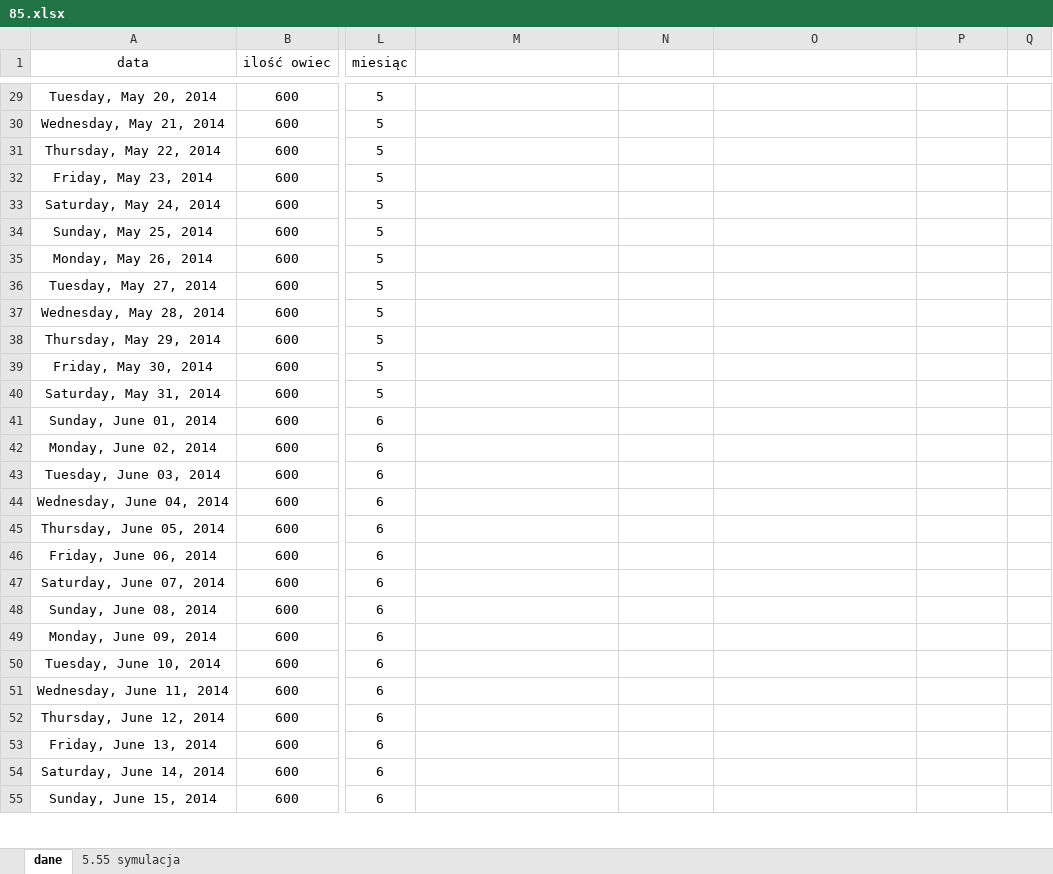
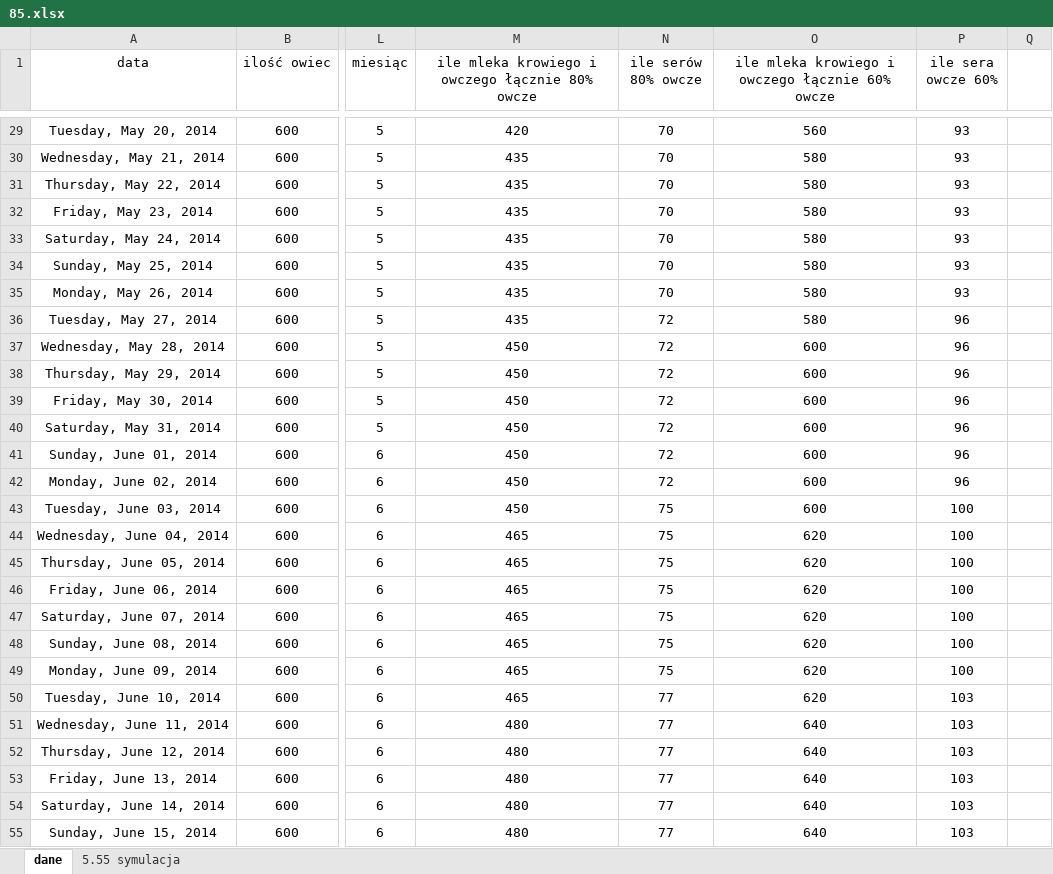
Before and after one commit to simon04PL/matura-exam, an Excel workbook: wykonane/CKE-zbiór-zadań/85/85.xlsx, sheet dane, drawn as a sheet; only a part is shown, gaps mark what is left out; values as stored, in another font and other column widths than the file's, no borders; charts and pictures and conditional formats not drawn; the diff covers the shown part only; the diff names each change by its address in the sheet, - before the commit and + after, or states it on an @@ line.

```diff
--- a/wykonane/CKE-zbiór-zadań/85/85.xlsx (sheet dane)
+++ b/wykonane/CKE-zbiór-zadań/85/85.xlsx (sheet dane)
-M1: (empty)
+M1: ile mleka krowiego i owczego łącznie 80% owcze
-N1: (empty)
+N1: ile serów 80% owcze
-O1: (empty)
+O1: ile mleka krowiego i owczego łącznie 60% owcze
-P1: (empty)
+P1: ile sera owcze 60%
-M29: (empty)
+M29: 420
-N29:N35 (ile serów 80% owcze): (empty)
+N29:N35 (ile serów 80% owcze): 70
-O29: (empty)
+O29: 560
-P29:P35 (ile sera owcze 60%): (empty)
+P29:P35 (ile sera owcze 60%): 93
-M30:M36: (empty)
+M30:M36: 435
-O30:O36: (empty)
+O30:O36: 580
-N36:N42 (ile serów 80% owcze): (empty)
+N36:N42 (ile serów 80% owcze): 72
-P36:P42 (ile sera owcze 60%): (empty)
+P36:P42 (ile sera owcze 60%): 96
-M37:M43: (empty)
+M37:M43: 450
-O37:O43: (empty)
+O37:O43: 600
-N43:N49 (ile serów 80% owcze): (empty)
+N43:N49 (ile serów 80% owcze): 75
-P43:P49 (ile sera owcze 60%): (empty)
+P43:P49 (ile sera owcze 60%): 100
-M44:M50: (empty)
+M44:M50: 465
-O44:O50: (empty)
+O44:O50: 620
-N50:N55 (ile serów 80% owcze): (empty)
+N50:N55 (ile serów 80% owcze): 77
-P50:P55 (ile sera owcze 60%): (empty)
+P50:P55 (ile sera owcze 60%): 103
-M51:M55: (empty)
+M51:M55: 480
-O51:O55: (empty)
+O51:O55: 640
```
Also changed, not shown: 539 edited cells elsewhere in this sheet, 2 other files.
